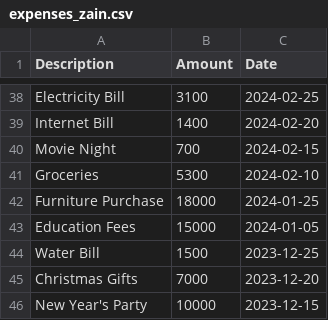
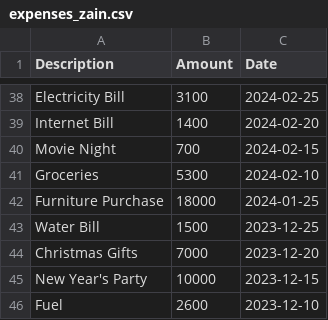
Before and after one commit to MahediBuilds/Expense-Tracker, a CSV file: expenses_zain.csv, drawn as a sheet; only a part is shown, gaps mark what is left out; the shorter side is filled out with more unchanged rows; the diff names each change by its address in the sheet, - before the commit and + after, or states it on an @@ line.

Commit message:
Remove Education Fees expense for user Zain and update log for expense management

```diff
--- a/expenses_zain.csv
+++ b/expenses_zain.csv
-row 43: Education Fees | 15000 | 2024-01-05
```
Also changed, not shown: 1 other file.
